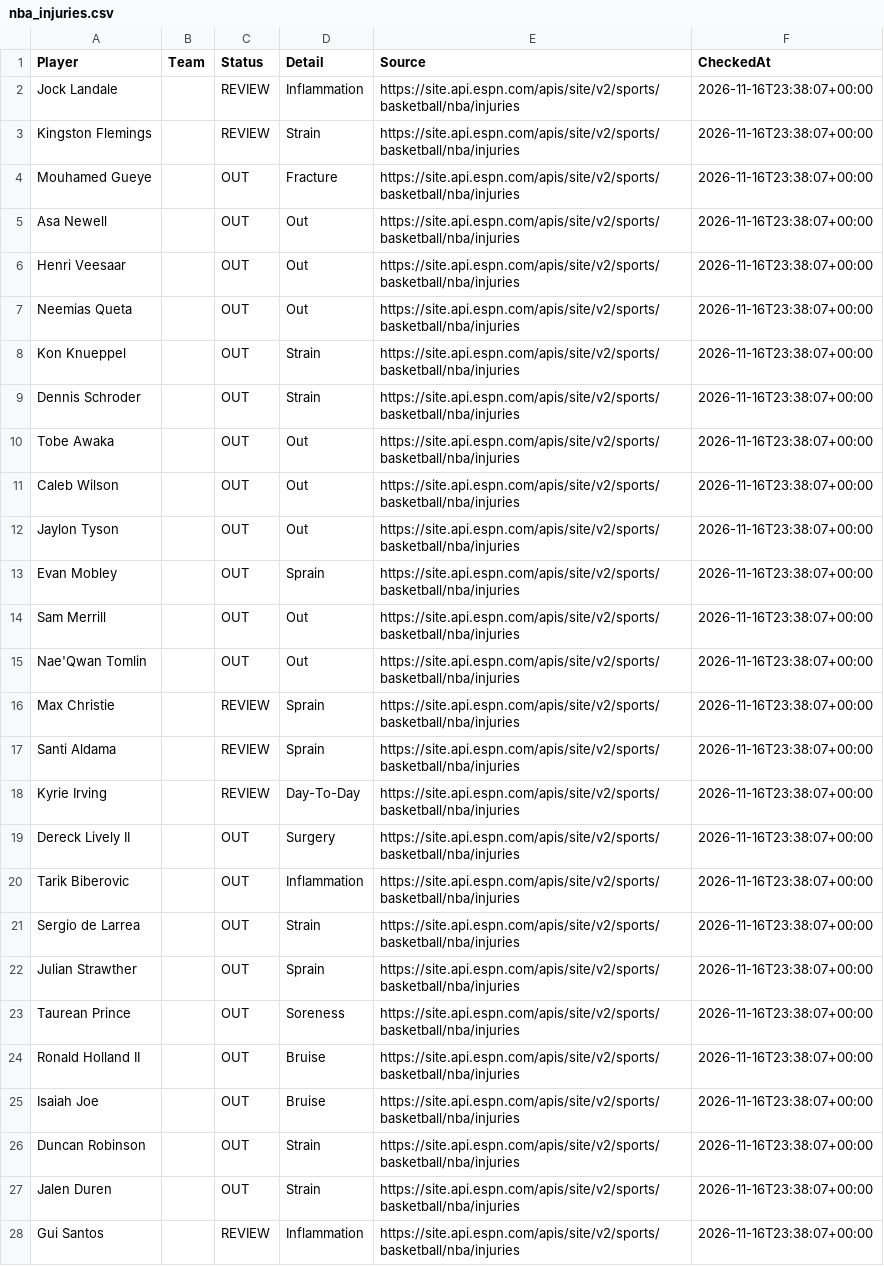
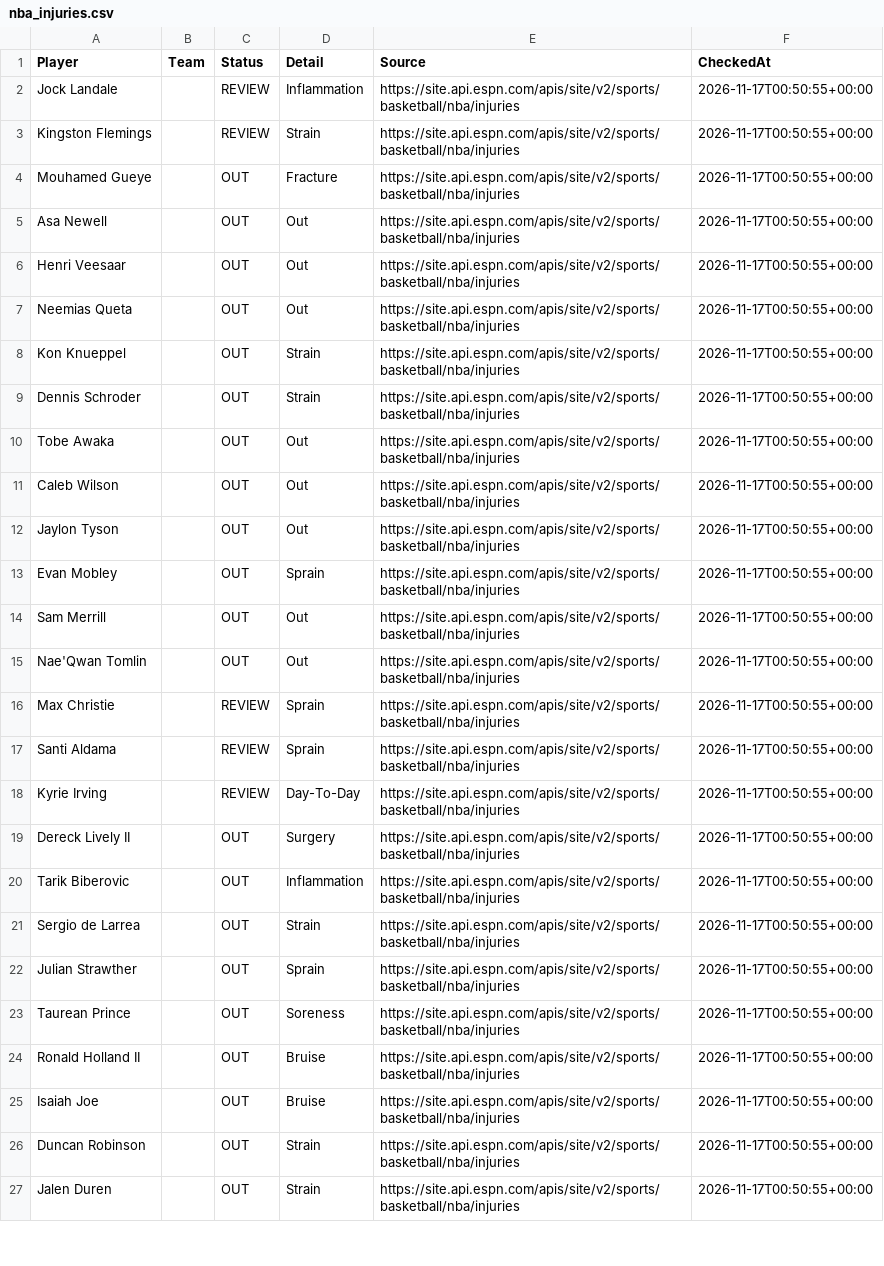
Before and after one commit to jakobabrahamson32-lgtm/courtside-edge, a CSV file: nba_injuries.csv, drawn as a sheet; only a part is shown; removed rows and columns are numbered as before the commit, all else as after; the diff covers the shown part only; the diff names each change by its address in the sheet, - before the commit and + after, or states it on an @@ line.

```diff
--- a/nba_injuries.csv
+++ b/nba_injuries.csv
-F2:F27 (CheckedAt): 2026-11-16T23:38:07+00:00
+F2:F27 (CheckedAt): 2026-11-17T00:50:55+00:00
-row 28: Gui Santos |  | REVIEW | Inflammation | https://site.api.espn.com/apis/site/v2/sports/basketball/nba/injuries | 2026-11-16T23:38:07+00:00
```
Also changed, not shown: 1 added row, 2 removed rows and 73 edited cells elsewhere in this file, nfl_injuries.csv.
